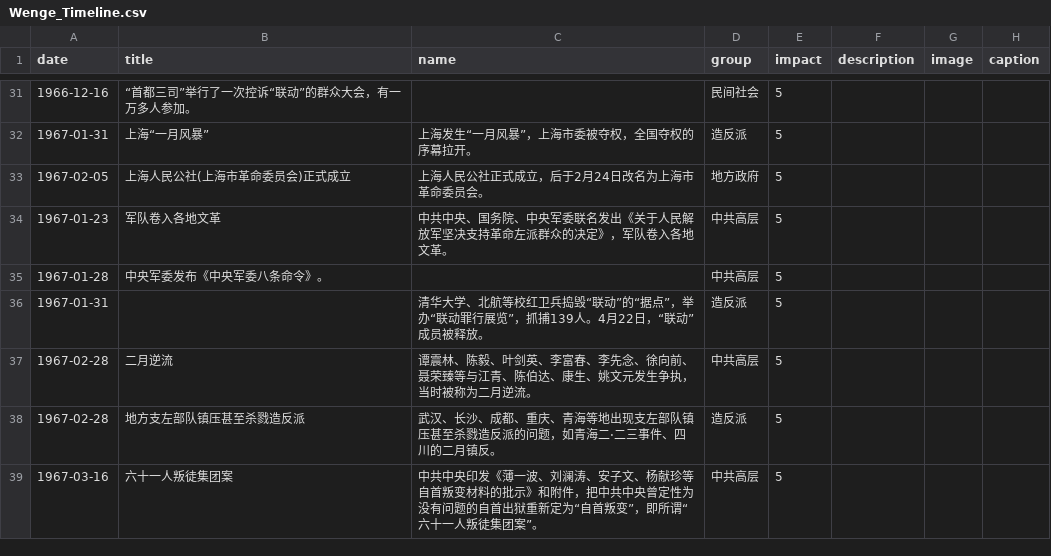
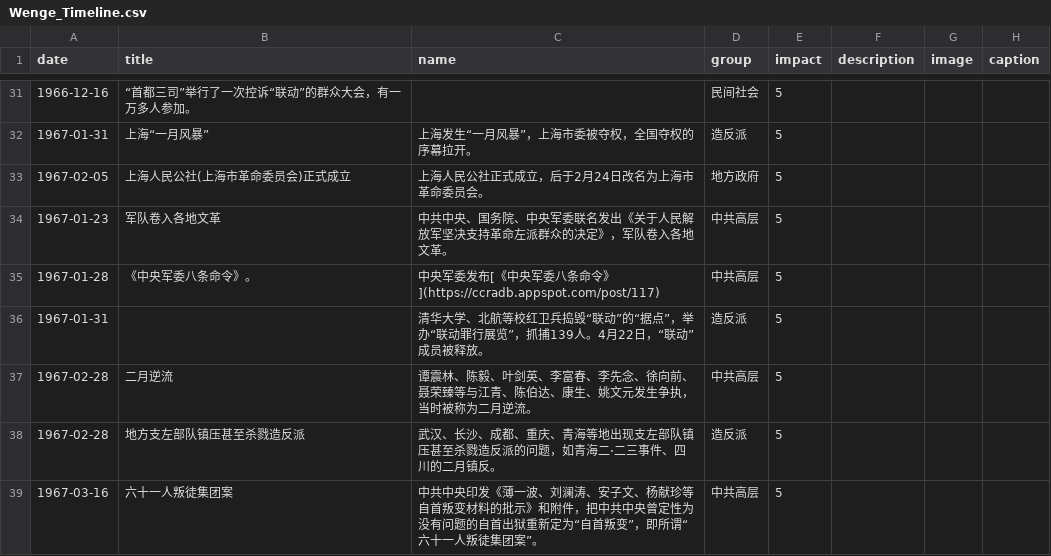
Before and after one commit to chinatimeline/chinatimeline.github.io, a CSV file: _data/csv/Wenge_Timeline.csv, drawn as a sheet; only a part is shown, gaps mark what is left out; the diff covers the shown part only.

Commit message:
文革资料

```diff
--- a/_data/csv/Wenge_Timeline.csv
+++ b/_data/csv/Wenge_Timeline.csv
@@ -35,3 +35,3 @@ date,title,name,group,impact,description,image,caption
 1967-01-23,军队卷入各地文革,中共中央、国务院、中央军委联名发出《关于人民解放军坚决支持革命左派群众的决定》，军队卷入各地文革。,中共高层,5,,,
-1967-01-28,中央军委发布《中央军委八条命令》。,,中共高层,5,,,
+1967-01-28,《中央军委八条命令》。,中央军委发布[《中央军委八条命令》](https://ccradb.appspot.com/post/117),中共高层,5,,,
 1967-01-31,,清华大学、北航等校红卫兵捣毁“联动”的“据点”，举办“联动罪行展览”，抓捕139人。4月22日，“联动”成员被释放。,造反派,5,,,
```
Also changed, not shown: 6 edited cells elsewhere in this file.
